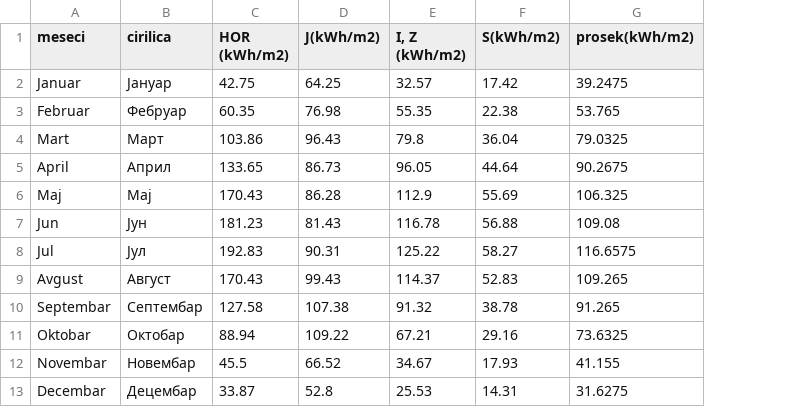
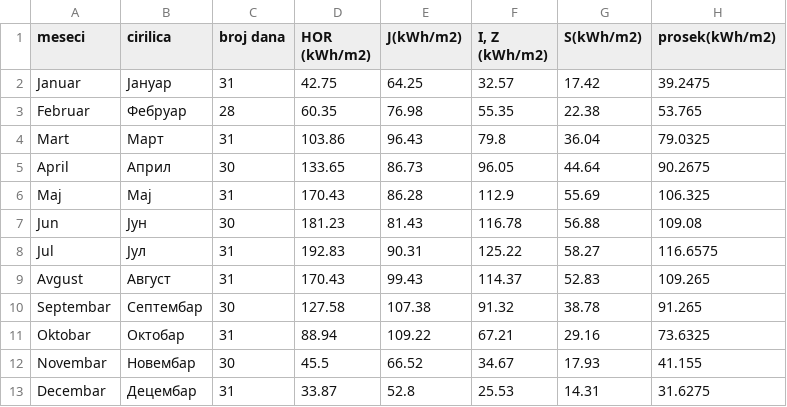
Before and after one commit to AlexaJovanovic/mre-py-side-app, a CSV file: months.csv, drawn as a sheet; the diff names each change by its address in the sheet, - before the commit and + after, or states it on an @@ line.

Commit message:
Added colum with number of days for each month

```diff
--- a/months.csv
+++ b/months.csv
+column C (broj dana), rows 2-13: 31 | 28 | 31 | 30 | 31 | 30 | 31 | 31 | 30 | 31 | 30 | 31
```
